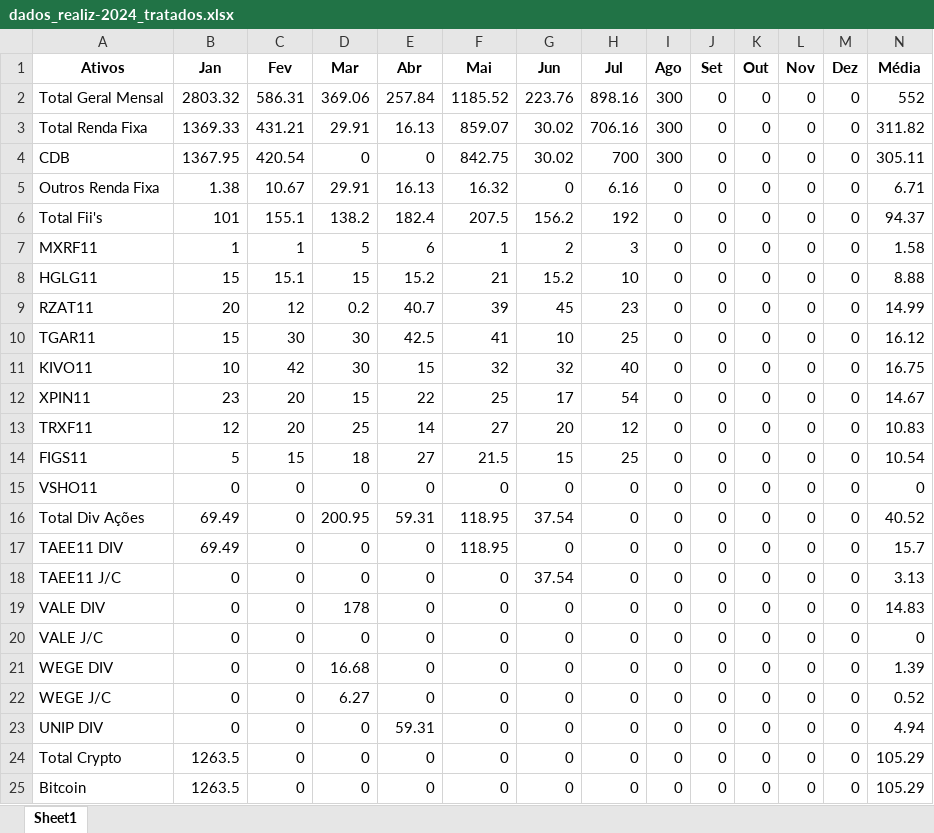
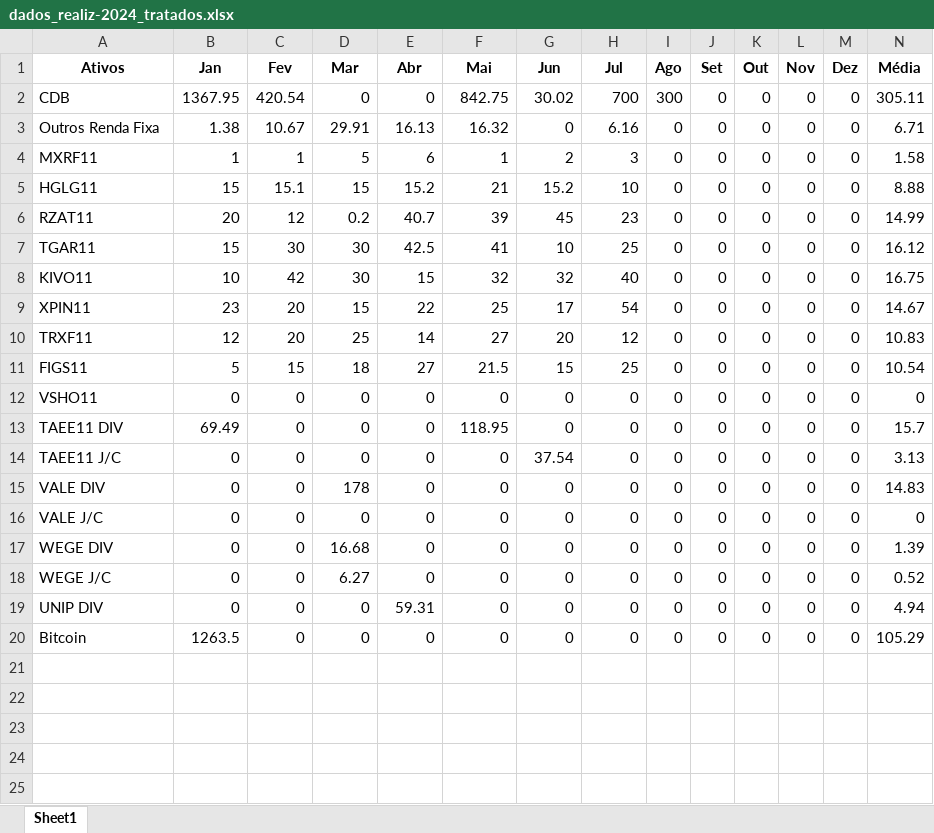
Before and after one commit to altieriplc/Projeto_Cart_Investimentos, an Excel workbook: dados_realiz-2024_tratados.xlsx, sheet Sheet1, drawn as a sheet; only a part is shown; values as stored, in another font and other column widths than the file's, no borders; rows hold the shown columns only; the diff names each change by its address in the sheet, - before the commit and + after, or states it on an @@ line.

```diff
--- a/dados_realiz-2024_tratados.xlsx (sheet Sheet1)
+++ b/dados_realiz-2024_tratados.xlsx (sheet Sheet1)
-row 2: Total Geral Mensal | 2803.32 | 586.31 | 369.06 | 257.84 | 1185.52 | 223.76 | 898.16 | 300 | 0 | 0 | 0 | 0 | 552
-row 3: Total Renda Fixa | 1369.33 | 431.21 | 29.91 | 16.13 | 859.07 | 30.02 | 706.16 | 300 | 0 | 0 | 0 | 0 | 311.82
-row 6: Total Fii's | 101 | 155.1 | 138.2 | 182.4 | 207.5 | 156.2 | 192 | 0 | 0 | 0 | 0 | 0 | 94.37
-row 16: Total Div Ações | 69.49 | 0 | 200.95 | 59.31 | 118.95 | 37.54 | 0 | 0 | 0 | 0 | 0 | 0 | 40.52
-row 24: Total Crypto | 1263.5 | 0 | 0 | 0 | 0 | 0 | 0 | 0 | 0 | 0 | 0 | 0 | 105.29
```
Also changed, not shown: 1 other file.
